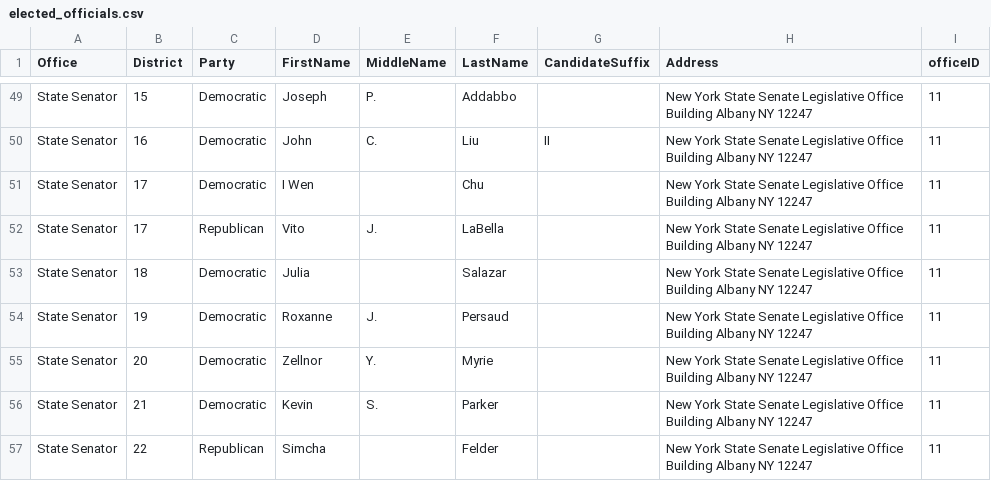
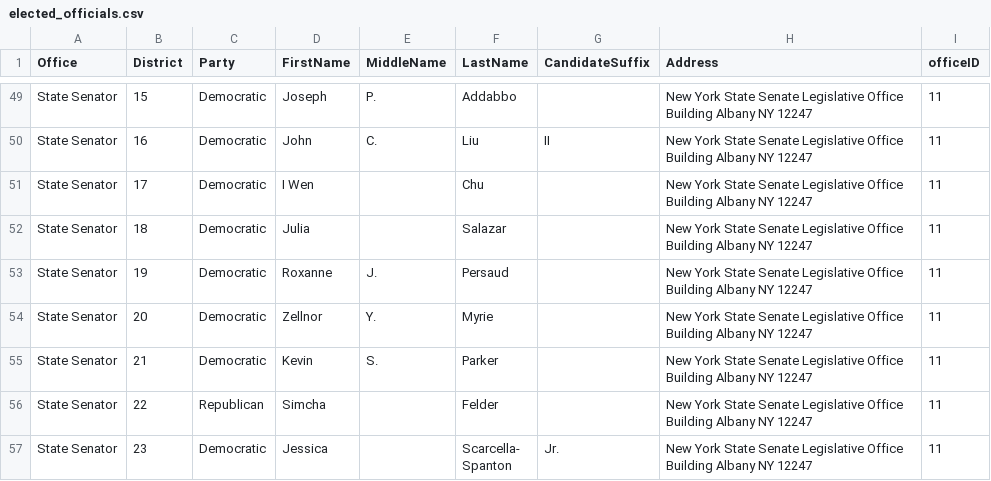
Before and after one commit to skritch/ghc-analysis, a CSV file: dbt/seeds/elected_officials.csv, drawn as a sheet; only a part is shown, gaps mark what is left out; the shorter side is filled out with more unchanged rows; the diff names each change by its address in the sheet, - before the commit and + after, or states it on an @@ line.

```diff
--- a/dbt/seeds/elected_officials.csv
+++ b/dbt/seeds/elected_officials.csv
-row 52: State Senator | 17 | Republican | Vito | J. | LaBella |  | New York State Senate Legislative Office Building Albany NY 12247 | 11
```
Also changed, not shown: 10 other files.
